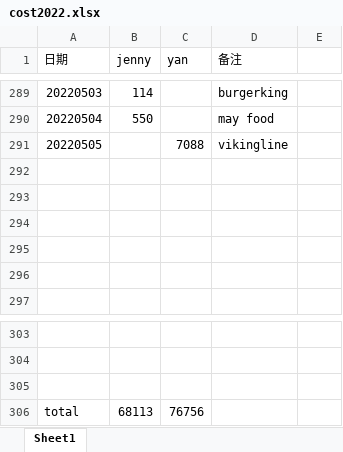
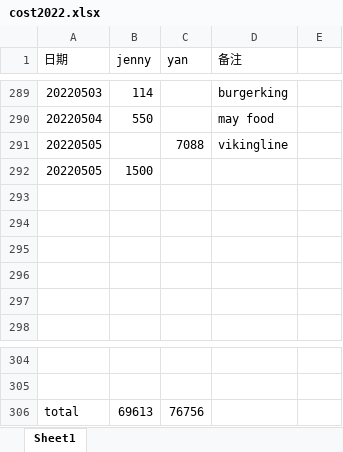
Before and after one commit to yanhuanwang/cost2022, an Excel workbook: cost2022.xlsx, sheet Sheet1, drawn as a sheet; only a part is shown, gaps mark what is left out; values as stored, in another font and other column widths than the file's, no borders; removed rows and columns are numbered as before the commit, all else as after; the diff names each change by its address in the sheet, - before the commit and + after, or states it on an @@ line.

Commit message:
jenny20220505

```diff
--- a/cost2022.xlsx (sheet Sheet1)
+++ b/cost2022.xlsx (sheet Sheet1)
+row 292: 20220505 | 1500
-row 305: (empty)
-B306 (jenny): 68113
+B306 (jenny): 69613
```
